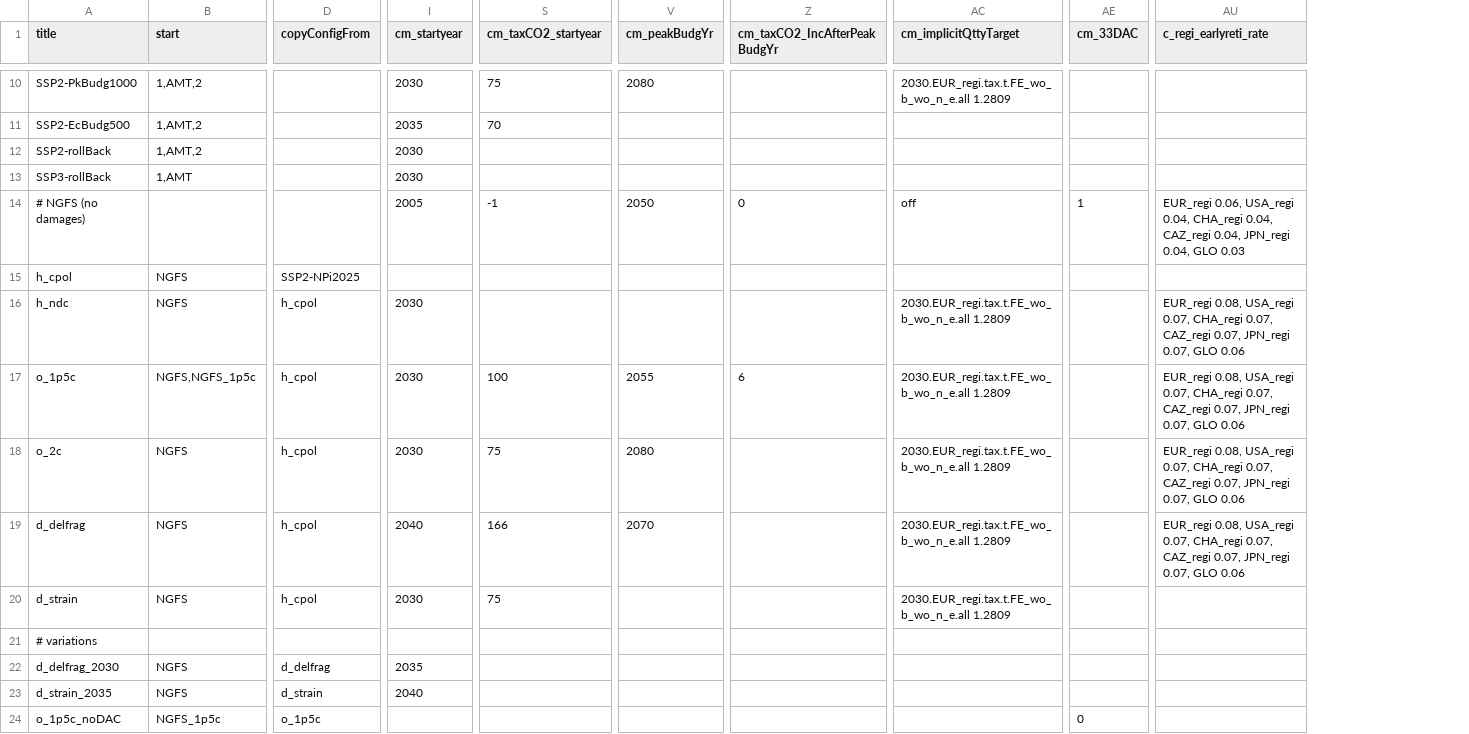
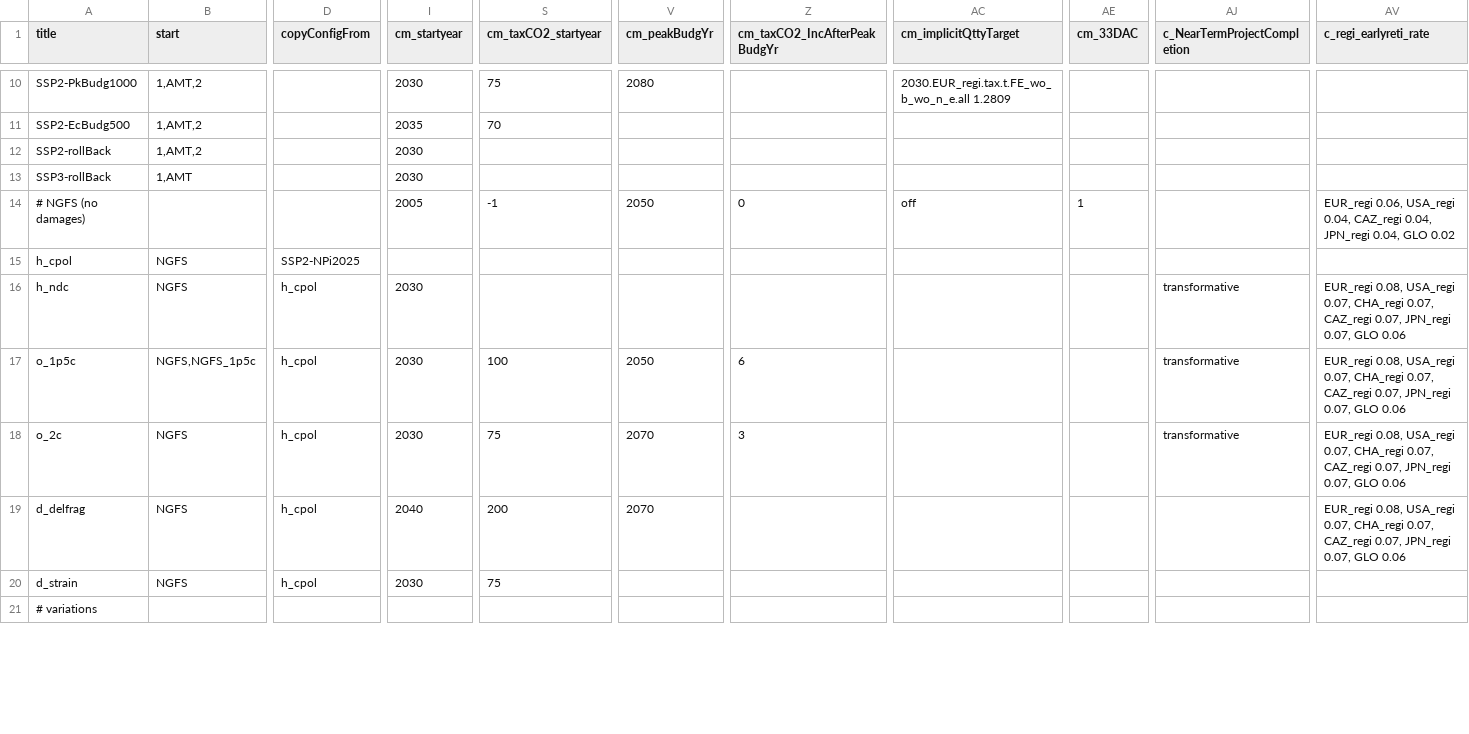
Before and after one commit to RahelMA/remind, a CSV file: config/scenario_config_NGFS_v6c2.csv, drawn as a sheet; only a part is shown, gaps mark what is left out; removed rows and columns are numbered as before the commit, all else as after; rows hold the shown columns only; the diff covers the shown part only; the diff names each change by its address in the sheet, - before the commit and + after, or states it on an @@ line.

```diff
--- a/config/scenario_config_NGFS_v6c2.csv
+++ b/config/scenario_config_NGFS_v6c2.csv
+column AJ (c_NearTermProjectCompletion), rows 16-18: all transformative
-AV14 (c_regi_earlyreti_rate): …USA_regi 0.04, CHA_regi 0.04, CAZ_regi 0.04, JPN_regi 0.04, GLO 0.03
+AV14 (c_regi_earlyreti_rate): …USA_regi 0.04, CAZ_regi 0.04, JPN_regi 0.04, GLO 0.02
-AC16:AC20 (cm_implicitQttyTarget): 2030.EUR_regi.tax.t.FE_wo_b_wo_n_e.all 1.2809
+AC16:AC20 (cm_implicitQttyTarget): (empty)
-V17 (cm_peakBudgYr): 2055
+V17 (cm_peakBudgYr): 2050
-V18 (cm_peakBudgYr): 2080
+V18 (cm_peakBudgYr): 2070
-Z18 (cm_taxCO2_IncAfterPeakBudgYr): (empty)
+Z18 (cm_taxCO2_IncAfterPeakBudgYr): 3
-S19 (cm_taxCO2_startyear): 166
+S19 (cm_taxCO2_startyear): 200
-row 22: d_delfrag_2030 | NGFS | d_delfrag | 2035
-row 23: d_strain_2035 | NGFS | d_strain | 2040
-row 24: o_1p5c_noDAC | NGFS_1p5c | o_1p5c |  |  |  |  |  | 0
```
Also changed, not shown: 9 added rows, 1 removed row and 1 edited cell elsewhere in this file, config/scenario_config_magpie_NGFS_v6c2.csv.
